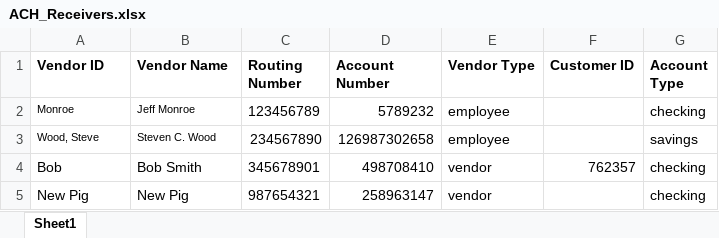
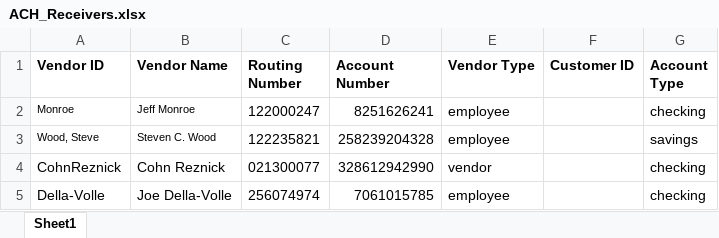
Before and after one commit to jeffwmonroe/Finance-Model, an Excel workbook: data/raw/ACH/ACH_Receivers.xlsx, sheet Sheet1, drawn as a sheet; values as stored, in another font and other column widths than the file's, no borders; removed rows and columns are numbered as before the commit, all else as after; the diff names each change by its address in the sheet, - before the commit and + after, or states it on an @@ line.

```diff
--- a/data/raw/ACH/ACH_Receivers.xlsx (sheet Sheet1)
+++ b/data/raw/ACH/ACH_Receivers.xlsx (sheet Sheet1)
-C2 (Routing Number): 123456789
+C2 (Routing Number): 122000247
-D2 (Account Number): 5789232
+D2 (Account Number): 8251626241
-C3 (Routing Number): 234567890
+C3 (Routing Number): 122235821
-D3 (Account Number): 126987302658
+D3 (Account Number): 258239204328
-row 4: Bob | Bob Smith | 345678901 | 498708410 | vendor | 762357 | checking
-row 5: New Pig | New Pig | 987654321 | 258963147 | vendor |  | checking
+row 4: CohnReznick | Cohn Reznick | 021300077 | 328612942990 | vendor |  | checking
+row 5: Della-Volle | Joe Della-Volle | 256074974 | 7061015785 | employee |  | checking
```
Also changed, not shown: data/raw/ACH/ACH_Payment.xlsx, 2 other files.
